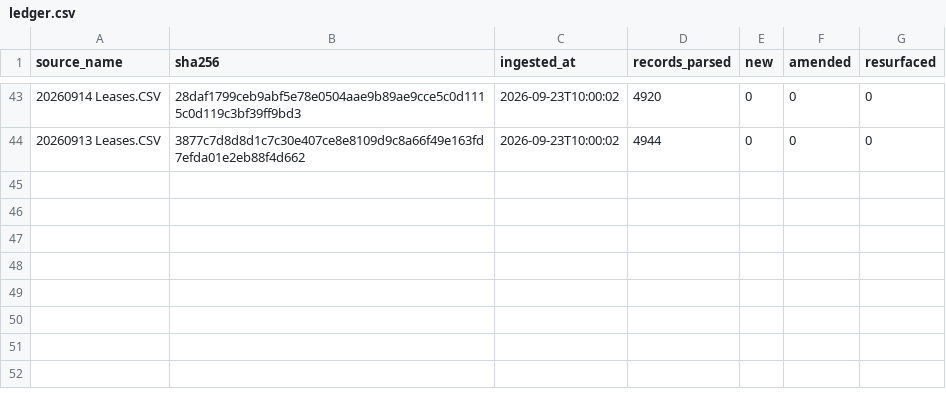
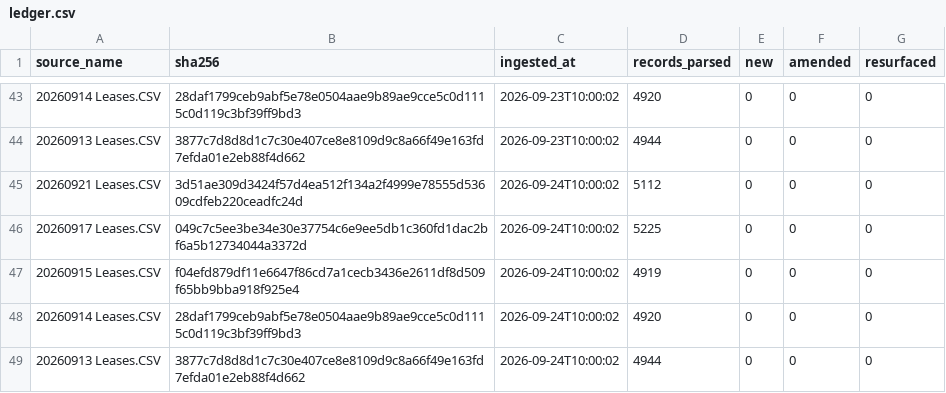
Before and after one commit to mapmaticsgis-maker/gis-permit-intel, a CSV file: data/enverus_leases/ledger.csv, drawn as a sheet; only a part is shown, gaps mark what is left out.

Commit message:
Enverus lease filings: 2026-09-24

```diff
--- a/data/enverus_leases/ledger.csv
+++ b/data/enverus_leases/ledger.csv
@@ -44 +44,6 @@ source_name,sha256,ingested_at,records_parsed,new,amended,resurfaced
 20260913 Leases.CSV,3877c7d8d8d1c7c30e407ce8e8109d9c8a66f49e163fd7efda01e2eb88f4d662,2026-09-23T10:00:02,4944,0,0,0
+20260921 Leases.CSV,3d51ae309d3424f57d4ea512f134a2f4999e78555d53609cdfeb220ceadfc24d,2026-09-24T10:00:02,5112,0,0,0
+20260917 Leases.CSV,049c7c5ee3be34e30e37754c6e9ee5db1c360fd1dac2bf6a5b12734044a3372d,2026-09-24T10:00:02,5225,0,0,0
+20260915 Leases.CSV,f04efd879df11e6647f86cd7a1cecb3436e2611df8d509f65bb9bba918f925e4,2026-09-24T10:00:02,4919,0,0,0
+20260914 Leases.CSV,28daf1799ceb9abf5e78e0504aae9b89ae9cce5c0d1115c0d119c3bf39ff9bd3,2026-09-24T10:00:02,4920,0,0,0
+20260913 Leases.CSV,3877c7d8d8d1c7c30e407ce8e8109d9c8a66f49e163fd7efda01e2eb88f4d662,2026-09-24T10:00:02,4944,0,0,0
```
Also changed, not shown: 1 other file.
